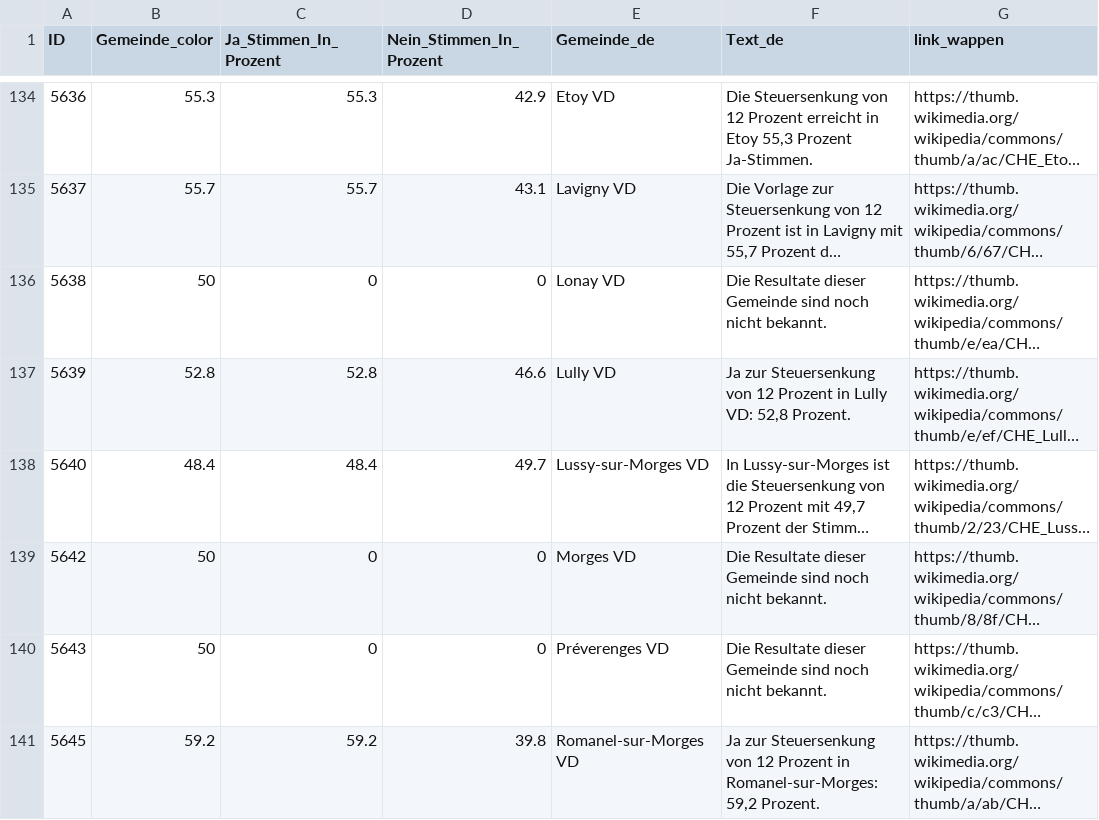
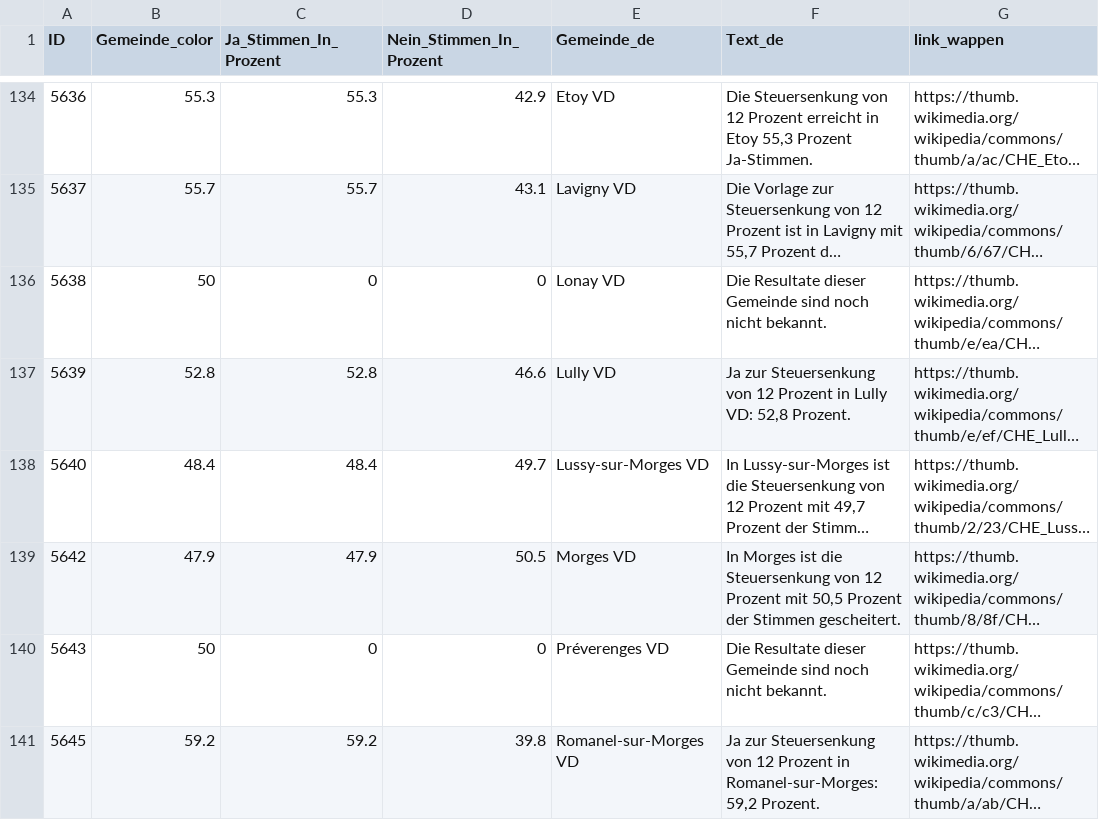
Before and after one commit to awp-finanznachrichten/lena_september2026, a CSV file: Output_Cantons/VD_impots_12_dw_de.csv, drawn as a sheet; only a part is shown, gaps mark what is left out; long unchanged cells end in …; the diff covers the shown part only; the diff names each change by its address in the sheet, - before the commit and + after, or states it on an @@ line.

```diff
--- a/Output_Cantons/VD_impots_12_dw_de.csv
+++ b/Output_Cantons/VD_impots_12_dw_de.csv
-B139 (Gemeinde_color): 50
+B139 (Gemeinde_color): 47.9
-C139 (Ja_Stimmen_In_Prozent): 0
+C139 (Ja_Stimmen_In_Prozent): 47.9
-D139 (Nein_Stimmen_In_Prozent): 0
+D139 (Nein_Stimmen_In_Prozent): 50.5
-F139 (Text_de): Die Resultate dieser Gemeinde sind noch nicht bekannt.
+F139 (Text_de): In Morges ist die Steuersenkung von 12 Prozent mit 50,5 Prozent der Stimmen gescheitert.
```
Also changed, not shown: 44 edited cells elsewhere in this file, Output_Cantons/VD_impots_12_dw_fr.csv, Output_Cantons/VD_impots_12_dw_it.csv, 2 other files.
